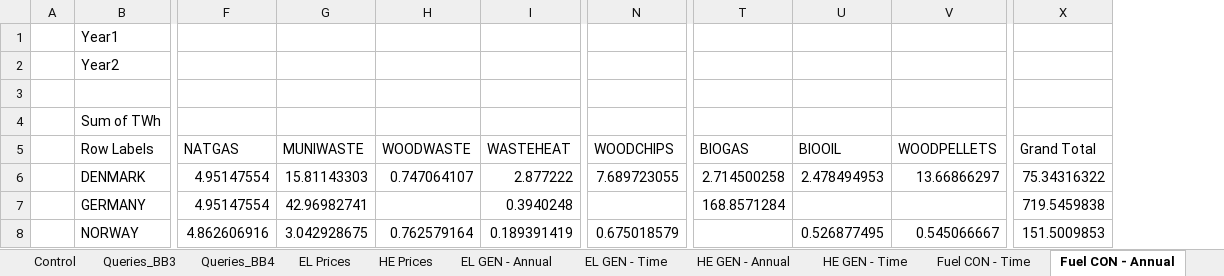
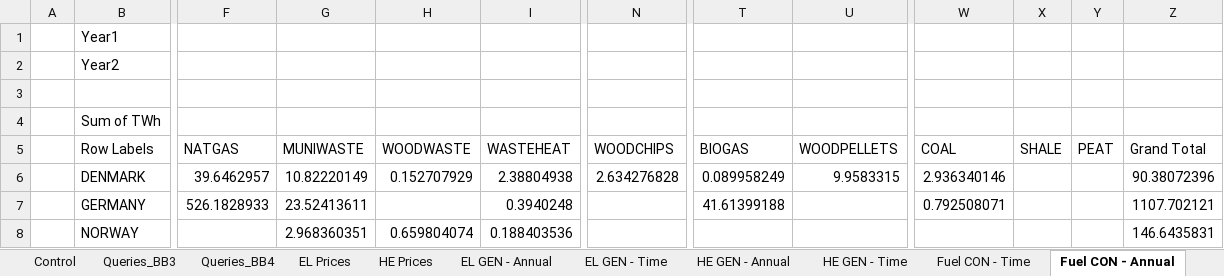
Before and after one commit to balmorelcommunity/Balmorel_output, an Excel workbook: Balmorel SQLite results tool.xlsm, sheet Fuel CON - Annual, drawn as a sheet; only a part is shown, gaps mark what is left out; values as stored, in another font and other column widths than the file's, no borders; charts and pictures not drawn; removed rows and columns are numbered as before the commit, all else as after; the diff covers the shown part only; the diff names each change by its address in the sheet, - before the commit and + after, or states it on an @@ line.

```diff
--- a/Balmorel SQLite results tool.xlsm (sheet Fuel CON - Annual)
+++ b/Balmorel SQLite results tool.xlsm (sheet Fuel CON - Annual)
-column U (BIOOIL), rows 6-8: 2.478494953 |  | 0.526877495
+column W (COAL), rows 6-7: 2.936340146 | 0.792508071
+column X (SHALE), empty
+column Y (PEAT), empty
-F6 (NATGAS): 4.95147554
+F6 (NATGAS): 39.6462957
-G6 (MUNIWASTE): 15.81143303
+G6 (MUNIWASTE): 10.82220149
-H6 (WOODWASTE): 0.747064107
+H6 (WOODWASTE): 0.152707929
-I6 (WASTEHEAT): 2.877222
+I6 (WASTEHEAT): 2.38804938
-N6 (WOODCHIPS): 7.689723055
+N6 (WOODCHIPS): 2.634276828
-T6 (BIOGAS): 2.714500258
+T6 (BIOGAS): 0.089958249
-U6 (WOODPELLETS): 13.66866297
+U6 (WOODPELLETS): 9.9583315
-Z6 (Grand Total): 75.34316322
+Z6 (Grand Total): 90.38072396
-F7 (NATGAS): 4.95147554
+F7 (NATGAS): 526.1828933
-G7 (MUNIWASTE): 42.96982741
+G7 (MUNIWASTE): 23.52413611
-T7 (BIOGAS): 168.8571284
+T7 (BIOGAS): 41.61399188
-Z7 (Grand Total): 719.5459838
+Z7 (Grand Total): 1107.702121
-F8 (NATGAS): 4.862606916
+F8 (NATGAS): (empty)
-G8 (MUNIWASTE): 3.042928675
+G8 (MUNIWASTE): 2.968360351
-H8 (WOODWASTE): 0.762579164
+H8 (WOODWASTE): 0.659804074
-I8 (WASTEHEAT): 0.189391419
+I8 (WASTEHEAT): 0.188403536
-N8 (WOODCHIPS): 0.675018579
+N8 (WOODCHIPS): (empty)
-U8 (WOODPELLETS): 0.545066667
+U8 (WOODPELLETS): (empty)
-Z8 (Grand Total): 151.5009853
+Z8 (Grand Total): 146.6435831
```
Also changed, not shown: 63 edited cells elsewhere in this sheet, sheet HE GEN - Time, sheet Fuel CON - Time, sheet Queries_BB4, sheet EL GEN - Time, sheet EL TRAN - Time, sheet HE GEN - Annual, 4 more sheets, other sheet tabs, charts or pictures.
